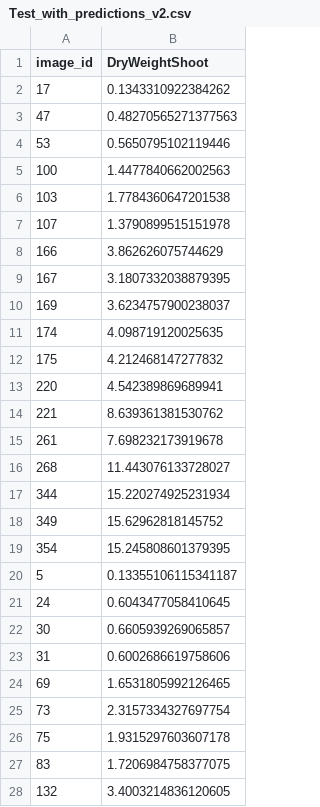
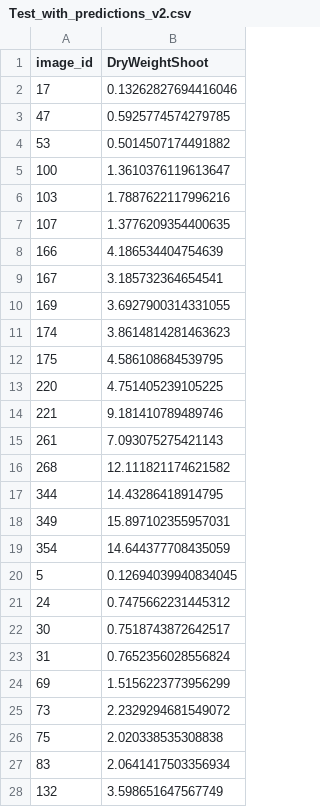
Before and after one commit to lehangajanayake/NeuralSprouts, a CSV file: models/model_v2/Test_with_predictions_v2.csv, drawn as a sheet; only a part is shown; the diff covers the shown part only.

```diff
--- a/models/model_v2/Test_with_predictions_v2.csv
+++ b/models/model_v2/Test_with_predictions_v2.csv
@@ -1,28 +1,28 @@
 image_id,DryWeightShoot
-17,0.1343310922384262
-47,0.48270565271377563
-53,0.5650795102119446
-100,1.4477840662002563
-103,1.7784360647201538
-107,1.3790899515151978
-166,3.862626075744629
-167,3.1807332038879395
-169,3.6234757900238037
-174,4.098719120025635
-175,4.212468147277832
-220,4.542389869689941
-221,8.639361381530762
-261,7.698232173919678
-268,11.443076133728027
-344,15.220274925231934
-349,15.62962818145752
-354,15.245808601379395
-5,0.13355106115341187
-24,0.6043477058410645
-30,0.6605939269065857
-31,0.6002686619758606
-69,1.6531805992126465
-73,2.3157334327697754
-75,1.9315297603607178
-83,1.7206984758377075
-132,3.4003214836120605
+17,0.13262827694416046
+47,0.5925774574279785
+53,0.5014507174491882
+100,1.3610376119613647
+103,1.7887622117996216
+107,1.3776209354400635
+166,4.186534404754639
+167,3.185732364654541
+169,3.6927900314331055
+174,3.8614814281463623
+175,4.586108684539795
+220,4.751405239105225
+221,9.181410789489746
+261,7.093075275421143
+268,12.111821174621582
+344,14.43286418914795
+349,15.897102355957031
+354,14.644377708435059
+5,0.12694039940834045
+24,0.7475662231445312
+30,0.7518743872642517
+31,0.7652356028556824
+69,1.5156223773956299
+73,2.2329294681549072
+75,2.020338535308838
+83,2.0641417503356934
+132,3.598651647567749
```
Also changed, not shown: 49 edited cells elsewhere in this file, 5 other files.
